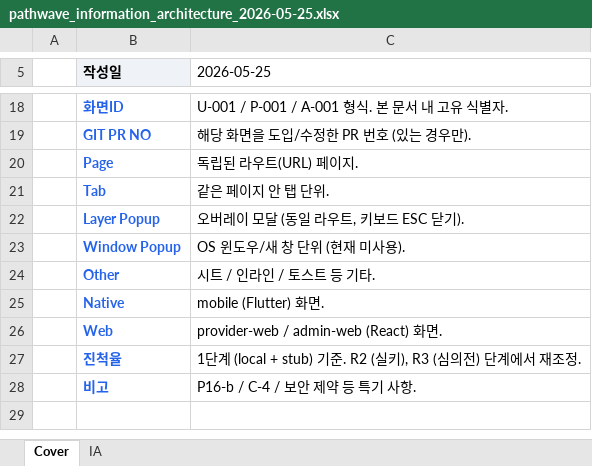
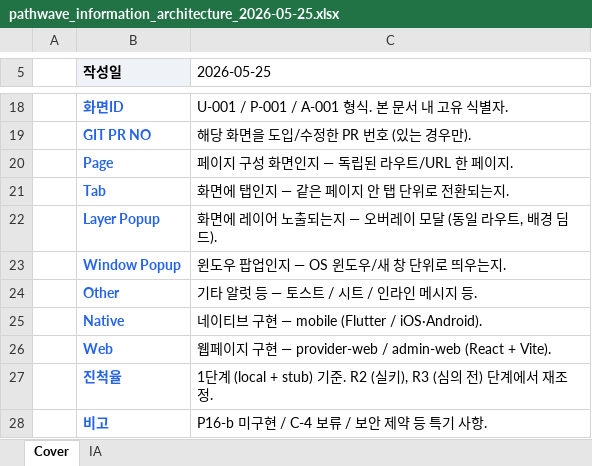
Before and after one commit to newubreandy/Pathwave, an Excel workbook: docs/pathwave_information_architecture_2026-05-25.xlsx, sheet Cover, drawn as a sheet; only a part is shown, gaps mark what is left out; values as stored, in another font and other column widths than the file's, no borders; the diff names each change by its address in the sheet, - before the commit and + after, or states it on an @@ line.

```diff
--- a/docs/pathwave_information_architecture_2026-05-25.xlsx (sheet Cover)
+++ b/docs/pathwave_information_architecture_2026-05-25.xlsx (sheet Cover)
-C20 (2026-05-25): 독립된 라우트(URL) 페이지.
+C20 (2026-05-25): 페이지 구성 화면인지 — 독립된 라우트/URL 한 페이지.
-C21 (2026-05-25): 같은 페이지 안 탭 단위.
+C21 (2026-05-25): 화면에 탭인지 — 같은 페이지 안 탭 단위로 전환되는지.
-C22 (2026-05-25): 오버레이 모달 (동일 라우트, 키보드 ESC 닫기).
+C22 (2026-05-25): 화면에 레이어 노출되는지 — 오버레이 모달 (동일 라우트, 배경 딤드).
-C23 (2026-05-25): OS 윈도우/새 창 단위 (현재 미사용).
+C23 (2026-05-25): 윈도우 팝업인지 — OS 윈도우/새 창 단위로 띄우는지.
-C24 (2026-05-25): 시트 / 인라인 / 토스트 등 기타.
+C24 (2026-05-25): 기타 알럿 등 — 토스트 / 시트 / 인라인 메시지 등.
-C25 (2026-05-25): mobile (Flutter) 화면.
+C25 (2026-05-25): 네이티브 구현 — mobile (Flutter / iOS·Android).
-C26 (2026-05-25): provider-web / admin-web (React) 화면.
+C26 (2026-05-25): 웹페이지 구현 — provider-web / admin-web (React + Vite).
-C27 (2026-05-25): …R3 (심의전) 단계…
+C27 (2026-05-25): …R3 (심의 전) 단계…
-C28 (2026-05-25): P16-b / C-4 / 보안 제약 등 특기 사항.
+C28 (2026-05-25): P16-b 미구현 / C-4 보류 / 보안 제약 등 특기 사항.
```
